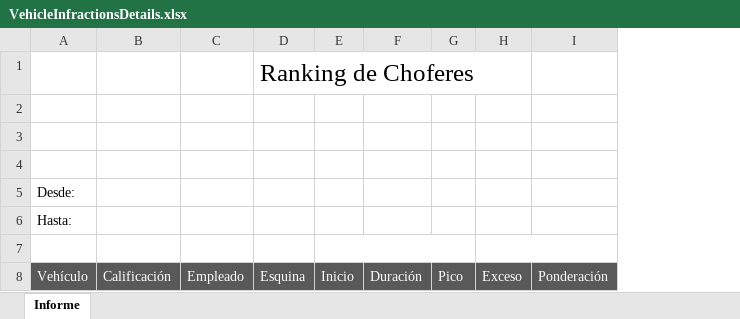
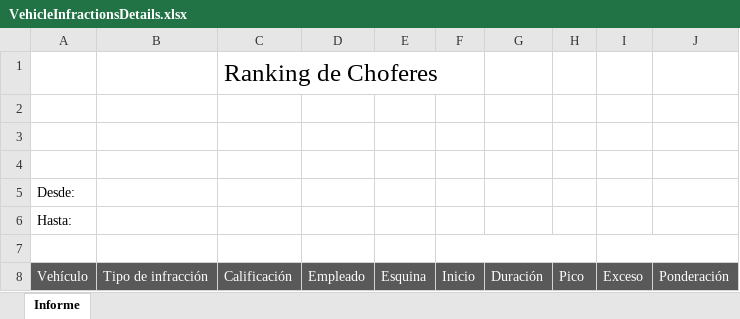
Before and after one commit to jesumarquez/lt, an Excel workbook: Logictracker/Logictracker/src/Web/Logictracker/Logictracker.Web/ExcelTemplate/Logictracker/VehicleInfractionsDetails.xlsx, sheet Informe, drawn as a sheet; values as stored, in another font and other column widths than the file's, no borders; charts and pictures not drawn; removed rows and columns are numbered as before the commit, all else as after; the diff names each change by its address in the sheet, - before the commit and + after, or states it on an @@ line.

```diff
--- a/Logictracker/Logictracker/src/Web/Logictracker/Logictracker.Web/ExcelTemplate/Logictracker/VehicleInfractionsDetails.xlsx (sheet Informe)
+++ b/Logictracker/Logictracker/src/Web/Logictracker/Logictracker.Web/ExcelTemplate/Logictracker/VehicleInfractionsDetails.xlsx (sheet Informe)
+column B, row 8: Tipo de infracción
-row 1:  |  |  | Ranking de Choferes
+row 1:  |  | Ranking de Choferes
```
Also changed, not shown: charts or pictures, Logictracker/Logictracker/src/Web/Logictracker/Logictracker.Web/ExcelTemplate/Logictracker/infractionsDetails.xlsx.
